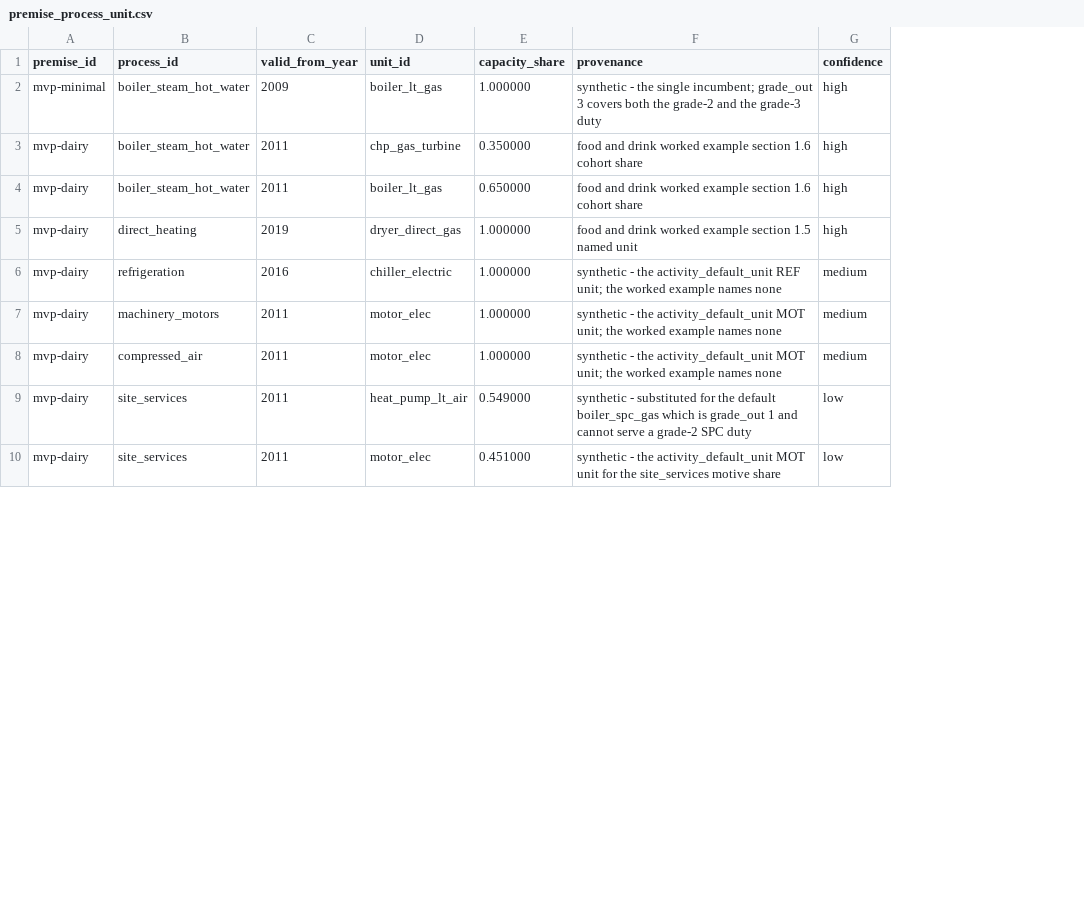
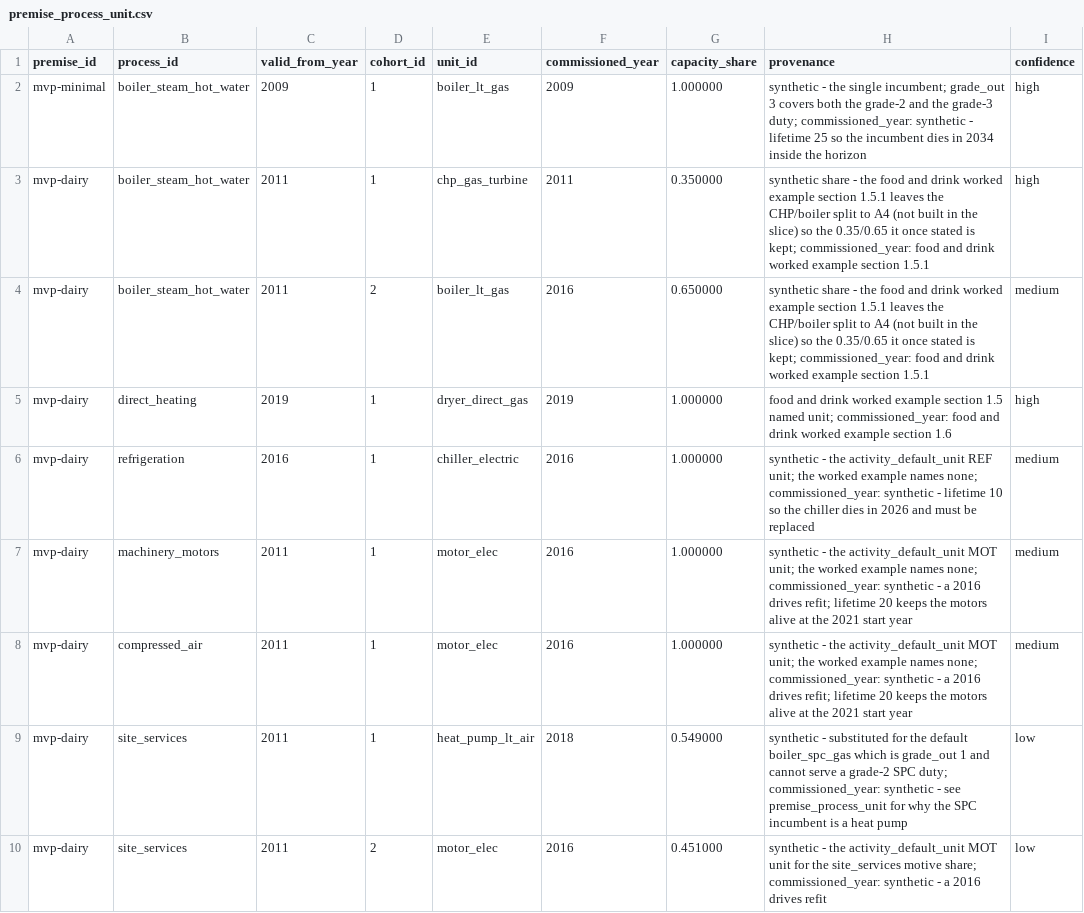
Before and after one commit to AlexandreLab/comit, a CSV file: carb3/data/premises/premise_process_unit.csv, drawn as a sheet; only a part is shown; addresses are those after the commit; the diff covers the shown part only; the diff names each change by its address in the sheet, - before the commit and + after, or states it on an @@ line.

```diff
--- a/carb3/data/premises/premise_process_unit.csv
+++ b/carb3/data/premises/premise_process_unit.csv
+column D (cohort_id), rows 2-10: 1 | 1 | 2 | 1 | 1 | 1 | 1 | 1 | 2
+column F (commissioned_year), rows 2-10: 2009 | 2011 | 2016 | 2019 | 2016 | 2016 | 2016 | 2018 | 2016
-H2 (provenance): …the grade-3 duty
+H2 (provenance): …the grade-3 duty; commissioned_year: synthetic - lifetime 25 so the incumbent dies in 2034 inside the horizon
-H3:H4 (provenance): food and drink worked example section 1.6 cohort share
+H3:H4 (provenance): synthetic share - the food and drink worked example section 1.5.1 leaves the CHP/boiler split to A4 (not built in the slice) so the 0.35/0.65 it once stated is kept; commissioned_year: food and drink worked example section 1.5.1
-I4 (confidence): high
+I4 (confidence): medium
-H5 (provenance): …1.5 named unit
+H5 (provenance): …1.5 named unit; commissioned_year: food and drink worked example section 1.6
-H6 (provenance): …example names none
+H6 (provenance): …example names none; commissioned_year: synthetic - lifetime 10 so the chiller dies in 2026 and must be replaced
-H7:H8 (provenance): …example names none
+H7:H8 (provenance): …example names none; commissioned_year: synthetic - a 2016 drives refit; lifetime 20 keeps the motors alive at the 2021 start year
-H9 (provenance): …grade-2 SPC duty
+H9 (provenance): …grade-2 SPC duty; commissioned_year: synthetic - see premise_process_unit for why the SPC incumbent is a heat pump
-H10 (provenance): …site_services motive share
+H10 (provenance): …site_services motive share; commissioned_year: synthetic - a 2016 drives refit
```
Also changed, not shown: 9 edited cells elsewhere in this file, 14 other files.
